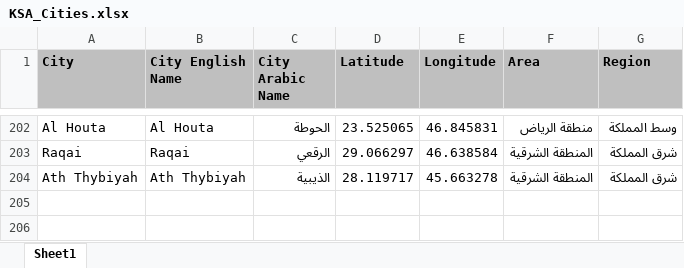
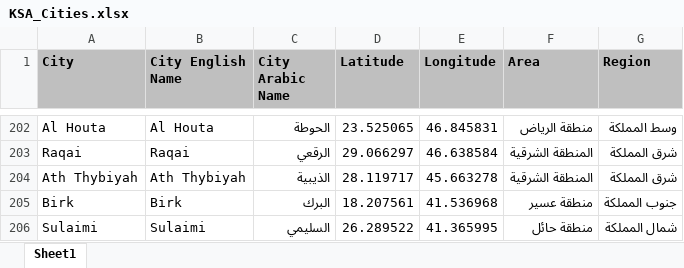
Before and after one commit to abubakrsaad/KSA_COVID19, an Excel workbook: KSA_Cities.xlsx, sheet Sheet1, drawn as a sheet; only a part is shown, gaps mark what is left out; values as stored, in another font and other column widths than the file's, no borders; the diff names each change by its address in the sheet, - before the commit and + after, or states it on an @@ line.

```diff
--- a/KSA_Cities.xlsx (sheet Sheet1)
+++ b/KSA_Cities.xlsx (sheet Sheet1)
+row 205: Birk | Birk | البرك | 18.207561 | 41.536968 | منطقة عسير | جنوب المملكة
+row 206: Sulaimi | Sulaimi | السليمي | 26.289522 | 41.365995 | منطقة حائل | شمال المملكة
```
Also changed, not shown: 3 other files.
